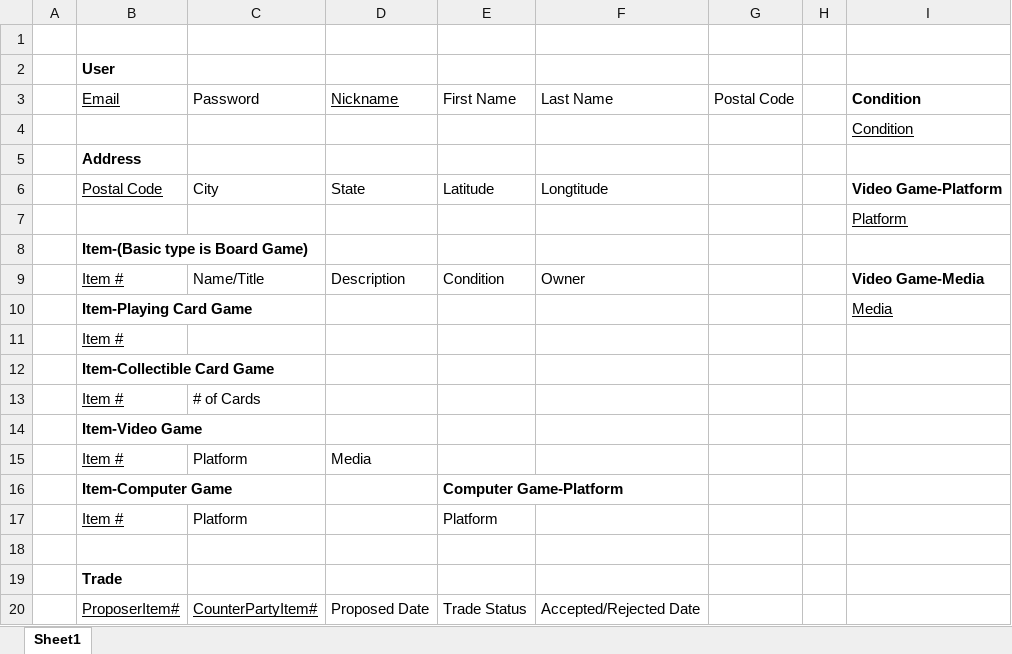
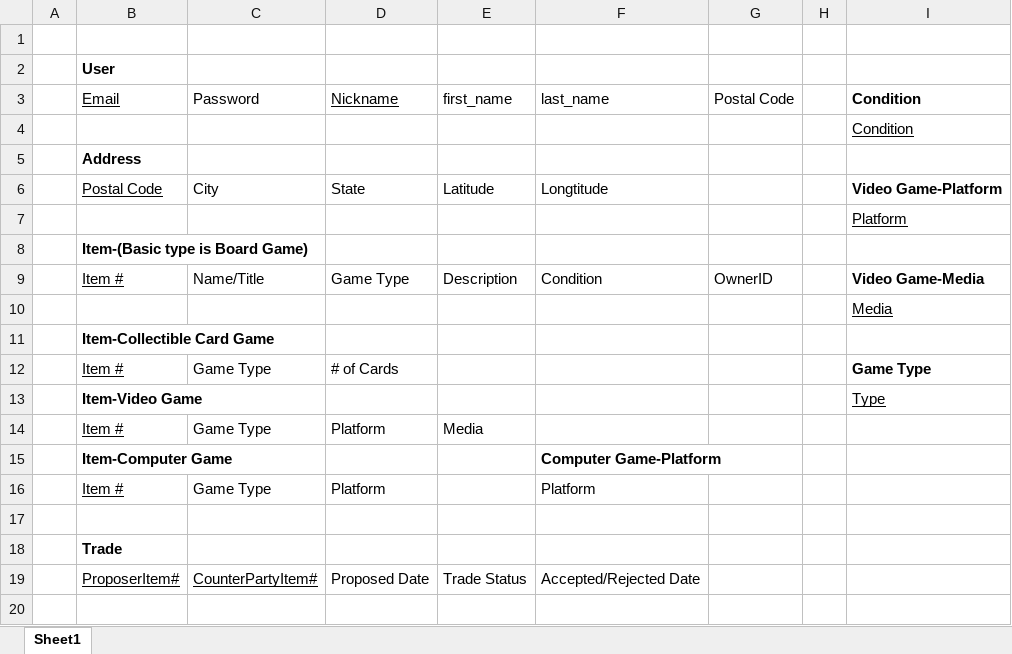
Before and after one commit to guanch1984/game-exchange-app, an Excel workbook: Phase_2/eer2rel.xlsx, sheet Sheet1, drawn as a sheet; values as stored, in another font and other column widths than the file's, no borders; charts and pictures not drawn; removed rows and columns are numbered as before the commit, all else as after; the diff names each change by its address in the sheet, - before the commit and + after, or states it on an @@ line.

```diff
--- a/Phase_2/eer2rel.xlsx (sheet Sheet1)
+++ b/Phase_2/eer2rel.xlsx (sheet Sheet1)
-E3: First Name
+E3: first_name
-F3: Last Name
+F3: last_name
-row 9:  | Item # | Name/Title | Description | Condition | Owner |  |  | Video Game-Media
-row 10:  | Item-Playing Card Game |  |  |  |  |  |  | Media
-row 11:  | Item #
+row 9:  | Item # | Name/Title | Game Type | Description | Condition | OwnerID |  | Video Game-Media
+row 10:  |  |  |  |  |  |  |  | Media
-row 13:  | Item # | # of Cards
-row 14:  | Item-Video Game
-row 15:  | Item # | Platform | Media
-row 16:  | Item-Computer Game |  |  | Computer Game-Platform
-row 17:  | Item # | Platform |  | Platform
+row 12:  | Item # | Game Type | # of Cards |  |  |  |  | Game Type
+row 13:  | Item-Video Game |  |  |  |  |  |  | Type
+row 14:  | Item # | Game Type | Platform | Media
+row 15:  | Item-Computer Game |  |  |  | Computer Game-Platform
+row 16:  | Item # | Game Type | Platform |  | Platform
```
Also changed, not shown: charts or pictures, 1 other file.
